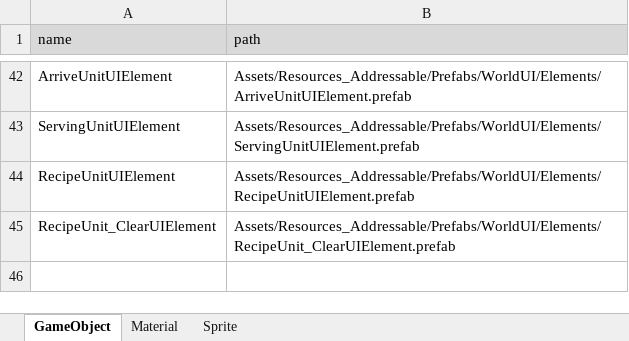
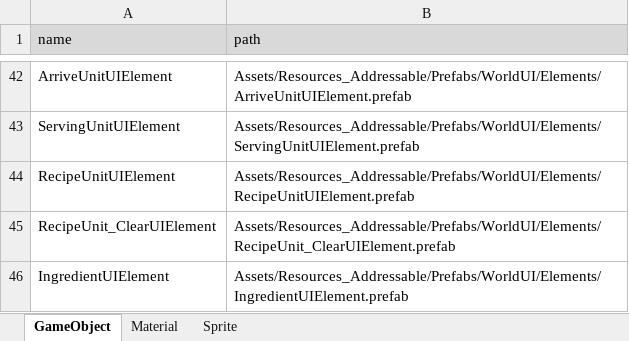
Before and after one commit to Ludning/ProjectVCG, an Excel workbook: Assets/Resources/Xlsx/AssetAddress.xlsx, sheet GameObject, drawn as a sheet; only a part is shown, gaps mark what is left out; values as stored, in another font and other column widths than the file's, no borders; the diff names each change by its address in the sheet, - before the commit and + after, or states it on an @@ line.

```diff
--- a/Assets/Resources/Xlsx/AssetAddress.xlsx (sheet GameObject)
+++ b/Assets/Resources/Xlsx/AssetAddress.xlsx (sheet GameObject)
+row 46: IngredientUIElement | Assets/Resources_Addressable/Prefabs/WorldUI/Elements/IngredientUIElement.prefab
```
Also changed, not shown: Assets/Resources/Xlsx/GameData.xlsx, 23 other files.
